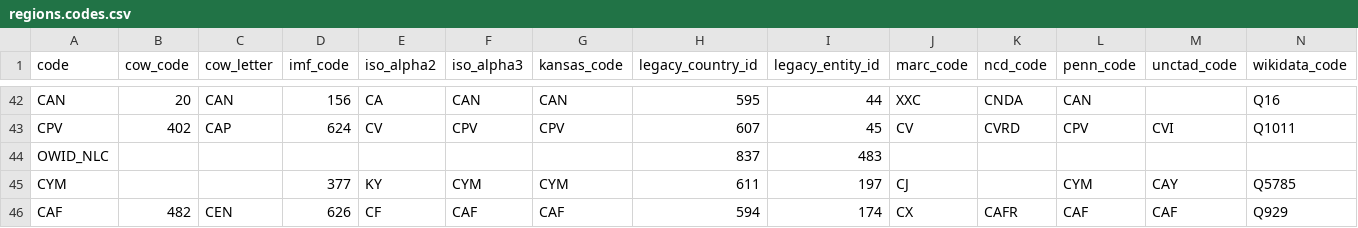
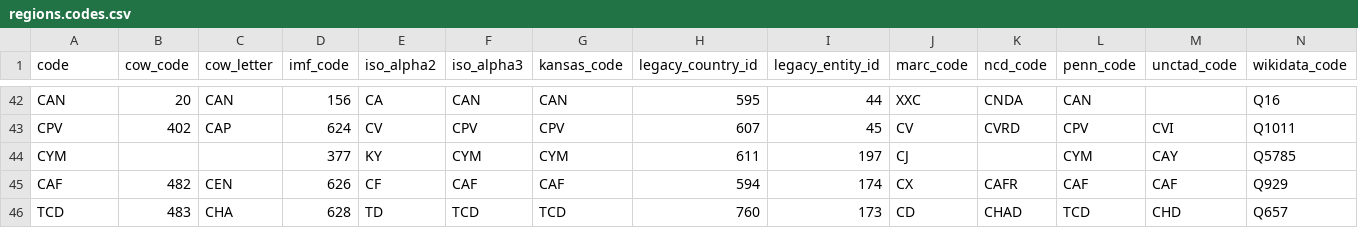
Before and after one commit to owid/etl, a CSV file: etl/steps/data/garden/regions/2023-01-01/regions.codes.csv, drawn as a sheet; only a part is shown, gaps mark what is left out; the shorter side is filled out with more unchanged rows.

Commit message:
refactor(regions): Remove repeated country, Caribbean Netherlands, from regions data

```diff
--- a/etl/steps/data/garden/regions/2023-01-01/regions.codes.csv
+++ b/etl/steps/data/garden/regions/2023-01-01/regions.codes.csv
@@ -43,3 +43,2 @@ CAN,20,CAN,156,CA,CAN,CAN,595,44,XXC,CNDA,CAN,,Q16
 CPV,402,CAP,624,CV,CPV,CPV,607,45,CV,CVRD,CPV,CVI,Q1011
-OWID_NLC,,,,,,,837,483,,,,,
 CYM,,,377,KY,CYM,CYM,611,197,CJ,,CYM,CAY,Q5785
```
Also changed, not shown: 2 other files.
